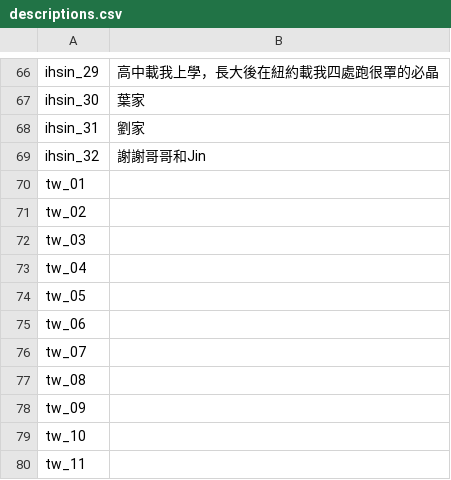
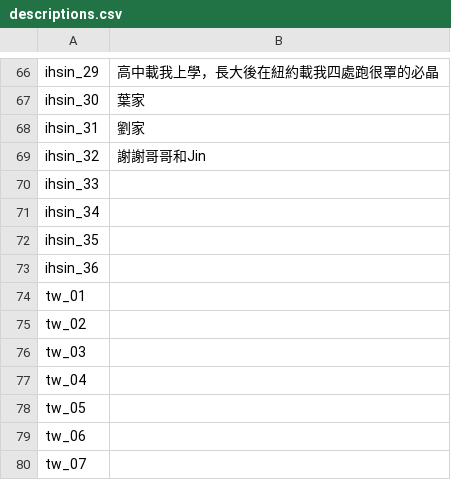
Before and after one commit to harry3329/wedding-website, a CSV file: assets/descriptions.csv, drawn as a sheet; only a part is shown, gaps mark what is left out; the shorter side is filled out with more unchanged rows; the diff names each change by its address in the sheet, - before the commit and + after, or states it on an @@ line.

Commit message:
feat: re-process and re-sync new ihsin photos

```diff
--- a/assets/descriptions.csv
+++ b/assets/descriptions.csv
+row 70: ihsin_33
+row 71: ihsin_34
+row 72: ihsin_35
+row 73: ihsin_36
```
Also changed, not shown: 30 other files.
